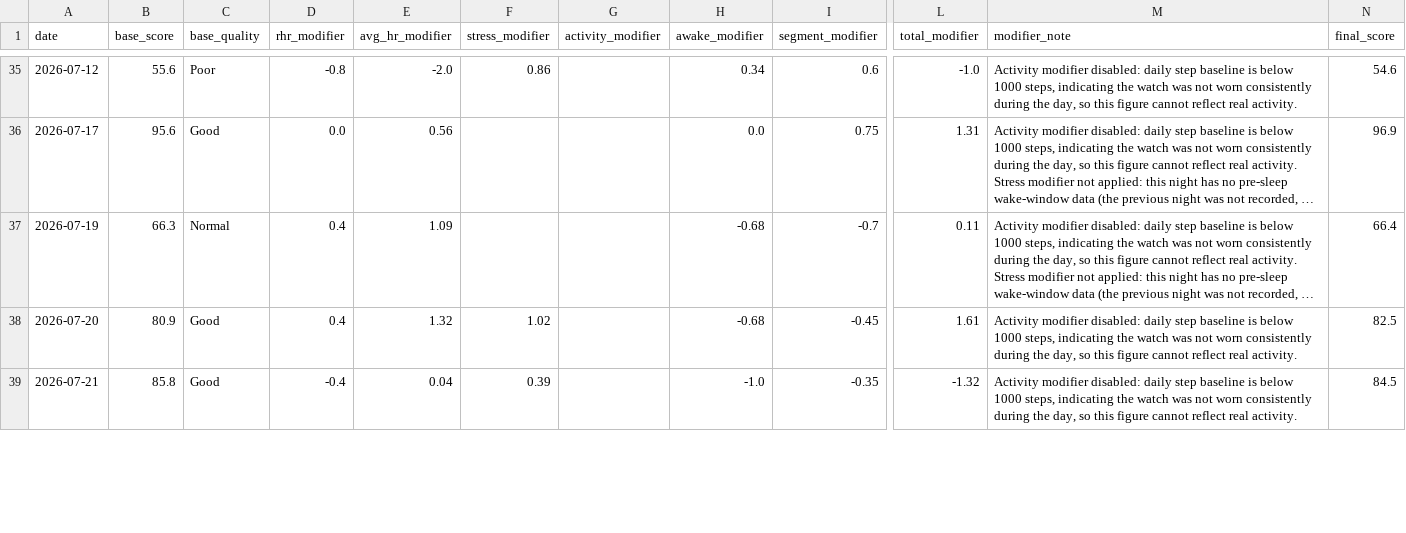
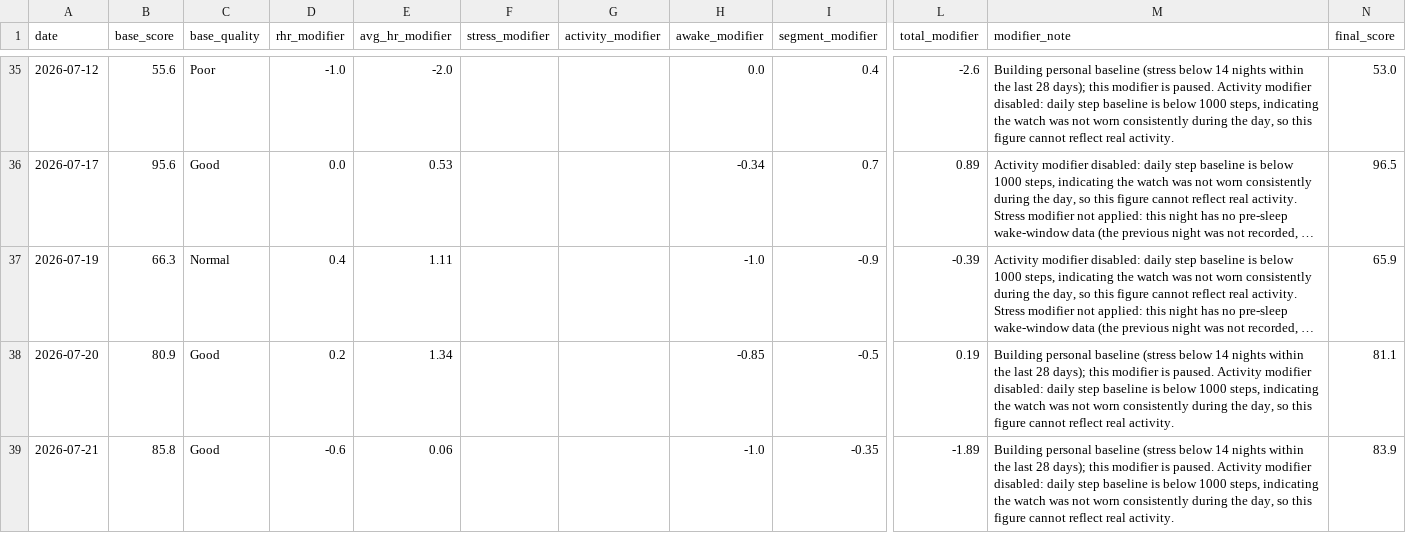
Before and after one commit to Nathan-0227/Sonnap-Project, a CSV file: garmin/data/garmin_sleep_quality_final.csv, drawn as a sheet; only a part is shown, gaps mark what is left out; long unchanged cells end in …; the diff covers the shown part only; the diff names each change by its address in the sheet, - before the commit and + after, or states it on an @@ line.

```diff
--- a/garmin/data/garmin_sleep_quality_final.csv
+++ b/garmin/data/garmin_sleep_quality_final.csv
-D35 (rhr_modifier): -0.8
+D35 (rhr_modifier): -1.0
-F35 (stress_modifier): 0.86
+F35 (stress_modifier): (empty)
-H35 (awake_modifier): 0.34
+H35 (awake_modifier): 0.0
-I35 (segment_modifier): 0.6
+I35 (segment_modifier): 0.4
-L35 (total_modifier): -1.0
+L35 (total_modifier): -2.6
-M35 (modifier_note): Activity modifier…
+M35 (modifier_note): Building personal baseline (stress below 14 nights within the last 28 days); this modifier is paused. Activity modifier…
-N35 (final_score): 54.6
+N35 (final_score): 53.0
-E36 (avg_hr_modifier): 0.56
+E36 (avg_hr_modifier): 0.53
-H36 (awake_modifier): 0.0
+H36 (awake_modifier): -0.34
-I36 (segment_modifier): 0.75
+I36 (segment_modifier): 0.7
-L36 (total_modifier): 1.31
+L36 (total_modifier): 0.89
-N36 (final_score): 96.9
+N36 (final_score): 96.5
-E37 (avg_hr_modifier): 1.09
+E37 (avg_hr_modifier): 1.11
-H37 (awake_modifier): -0.68
+H37 (awake_modifier): -1.0
-I37 (segment_modifier): -0.7
+I37 (segment_modifier): -0.9
-L37 (total_modifier): 0.11
+L37 (total_modifier): -0.39
-N37 (final_score): 66.4
+N37 (final_score): 65.9
-D38 (rhr_modifier): 0.4
+D38 (rhr_modifier): 0.2
-E38 (avg_hr_modifier): 1.32
+E38 (avg_hr_modifier): 1.34
-F38 (stress_modifier): 1.02
+F38 (stress_modifier): (empty)
-H38 (awake_modifier): -0.68
+H38 (awake_modifier): -0.85
-I38 (segment_modifier): -0.45
+I38 (segment_modifier): -0.5
-L38 (total_modifier): 1.61
+L38 (total_modifier): 0.19
-M38:M39 (modifier_note): Activity modifier…
+M38:M39 (modifier_note): Building personal baseline (stress below 14 nights within the last 28 days); this modifier is paused. Activity modifier…
-N38 (final_score): 82.5
+N38 (final_score): 81.1
-D39 (rhr_modifier): -0.4
+D39 (rhr_modifier): -0.6
-E39 (avg_hr_modifier): 0.04
+E39 (avg_hr_modifier): 0.06
-F39 (stress_modifier): 0.39
+F39 (stress_modifier): (empty)
-L39 (total_modifier): -1.32
+L39 (total_modifier): -1.89
-N39 (final_score): 84.5
+N39 (final_score): 83.9
```
Also changed, not shown: 59 edited cells elsewhere in this file, 3 other files.
